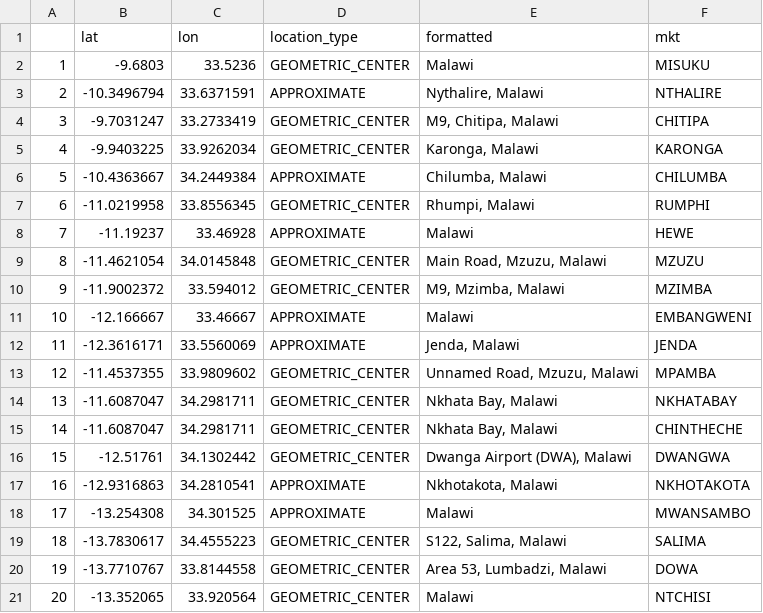
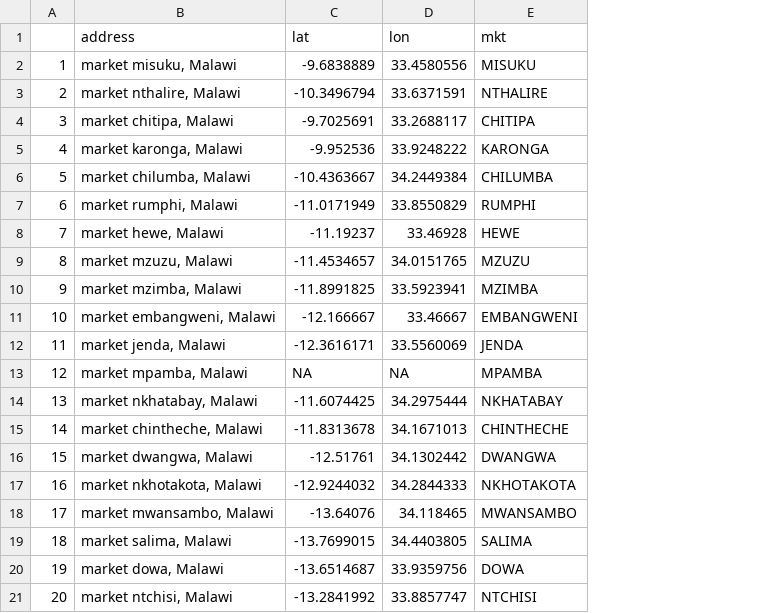
Before and after one commit to zhou100/FoodSecurityPrediction, a CSV file: data/clean/market/mkt_coord_mw.csv, drawn as a sheet; only a part is shown; removed rows and columns are numbered as before the commit, all else as after; the diff covers the shown part only; the diff names each change by its address in the sheet, - before the commit and + after, or states it on an @@ line.

```diff
--- a/data/clean/market/mkt_coord_mw.csv
+++ b/data/clean/market/mkt_coord_mw.csv
+column B (address), rows 2-21: market misuku, Malawi | market nthalire, Malawi | market chitipa, Malawi | market karonga, Malawi | market chilumba, Malawi | market rumphi, Malawi | market hewe, Malawi | market mzuzu, Malawi | market mzimba, Malawi | market embangweni, Malawi | market jenda, Malawi | market mpamba, Malawi | market nkhatabay, Malawi | market chintheche, Malawi | market dwangwa, Malawi | market nkhotakota, Malawi | market mwansambo, Malawi | market salima, Malawi | market dowa, Malawi | market ntchisi, Malawi
-column D (location_type), rows 2-21: GEOMETRIC_CENTER | APPROXIMATE | GEOMETRIC_CENTER | GEOMETRIC_CENTER | APPROXIMATE | GEOMETRIC_CENTER | APPROXIMATE | GEOMETRIC_CENTER | GEOMETRIC_CENTER | APPROXIMATE | APPROXIMATE | GEOMETRIC_CENTER | GEOMETRIC_CENTER | GEOMETRIC_CENTER | GEOMETRIC_CENTER | APPROXIMATE | APPROXIMATE | GEOMETRIC_CENTER | GEOMETRIC_CENTER | GEOMETRIC_CENTER
-column E (formatted), rows 2-21: Malawi | Nythalire, Malawi | M9, Chitipa, Malawi | Karonga, Malawi | Chilumba, Malawi | Rhumpi, Malawi | Malawi | Main Road, Mzuzu, Malawi | M9, Mzimba, Malawi | Malawi | Jenda, Malawi | Unnamed Road, Mzuzu, Malawi | Nkhata Bay, Malawi | Nkhata Bay, Malawi | Dwanga Airport (DWA), Malawi | Nkhotakota, Malawi | Malawi | S122, Salima, Malawi | Area 53, Lumbadzi, Malawi | Malawi
-C2 (lat): -9.6803
+C2 (lat): -9.6838889
-D2 (lon): 33.5236
+D2 (lon): 33.4580556
-C4 (lat): -9.7031247
+C4 (lat): -9.7025691
-D4 (lon): 33.2733419
+D4 (lon): 33.2688117
-C5 (lat): -9.9403225
+C5 (lat): -9.952536
-D5 (lon): 33.9262034
+D5 (lon): 33.9248222
-C7 (lat): -11.0219958
+C7 (lat): -11.0171949
-D7 (lon): 33.8556345
+D7 (lon): 33.8550829
-C9 (lat): -11.4621054
+C9 (lat): -11.4534657
-D9 (lon): 34.0145848
+D9 (lon): 34.0151765
-C10 (lat): -11.9002372
+C10 (lat): -11.8991825
-D10 (lon): 33.594012
+D10 (lon): 33.5923941
-C13 (lat): -11.4537355
+C13 (lat): NA
-D13 (lon): 33.9809602
+D13 (lon): NA
-C14 (lat): -11.6087047
+C14 (lat): -11.6074425
-D14 (lon): 34.2981711
+D14 (lon): 34.2975444
-C15 (lat): -11.6087047
+C15 (lat): -11.8313678
-D15 (lon): 34.2981711
+D15 (lon): 34.1671013
-C17 (lat): -12.9316863
+C17 (lat): -12.9244032
-D17 (lon): 34.2810541
+D17 (lon): 34.2844333
-C18 (lat): -13.254308
+C18 (lat): -13.64076
-D18 (lon): 34.301525
+D18 (lon): 34.118465
-C19 (lat): -13.7830617
+C19 (lat): -13.7699015
-D19 (lon): 34.4555223
+D19 (lon): 34.4403805
-C20 (lat): -13.7710767
+C20 (lat): -13.6514687
-D20 (lon): 33.8144558
+D20 (lon): 33.9359756
-C21 (lat): -13.352065
+C21 (lat): -13.2841992
-D21 (lon): 33.920564
+D21 (lon): 33.8857747
```
Also changed, not shown: 72 edited cells elsewhere in this file, 26 other files.
